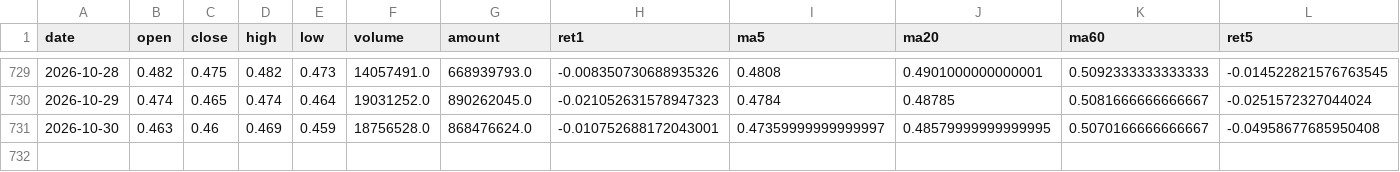
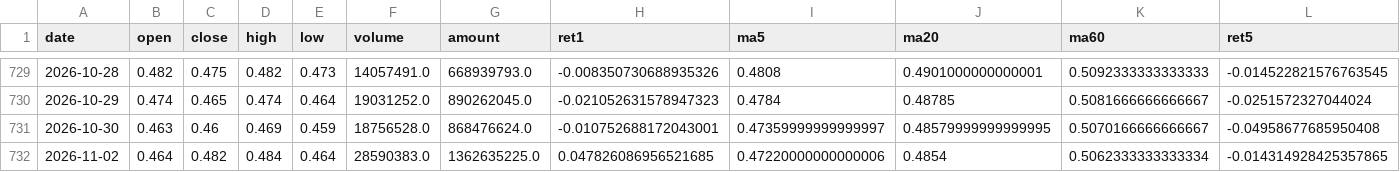
Before and after one commit to bonarealm/etf-dashboard, a CSV file: data/512000.csv, drawn as a sheet; only a part is shown, gaps mark what is left out; rows hold the shown columns only; the diff names each change by its address in the sheet, - before the commit and + after, or states it on an @@ line.

```diff
--- a/data/512000.csv
+++ b/data/512000.csv
+row 732: 2026-11-02 | 0.464 | 0.482 | 0.484 | 0.464 | 28590383.0 | 1362635225.0 | 0.047826086956521685 | 0.47220000000000006 | 0.4854 | 0.5062333333333334 | -0.014314928425357865
```
Also changed, not shown: data/159915.csv, data/159919.csv, 23 other files.
